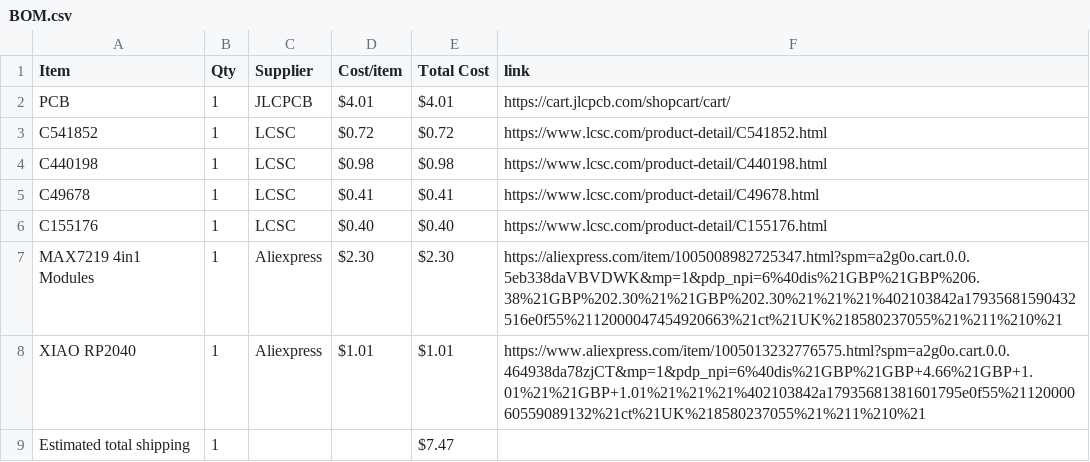
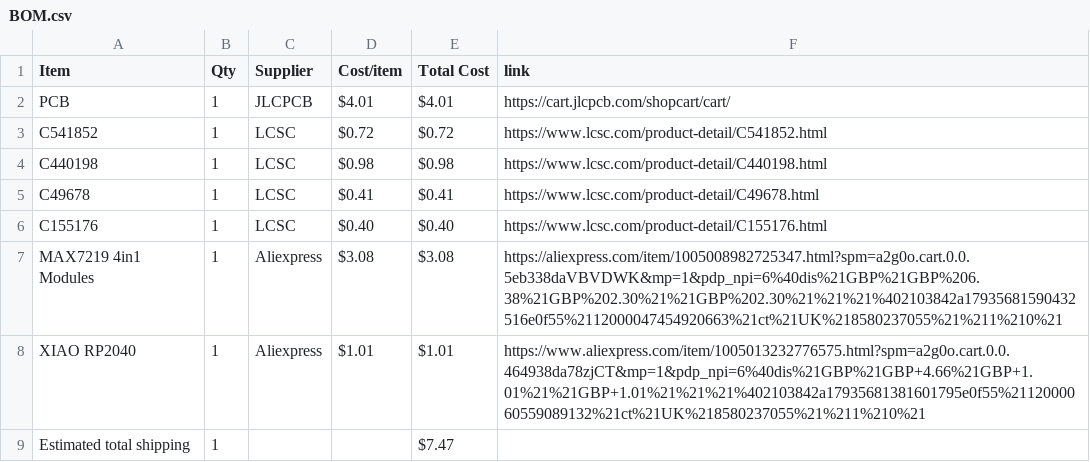
Before and after one commit to CheungLY/LEDDisplay, a CSV file: BOM.csv, drawn as a sheet.

Commit message:
Sync LEDDisplay from Half Life

```diff
--- a/BOM.csv
+++ b/BOM.csv
@@ -6,3 +6,3 @@ C49678,1,LCSC,$0.41,$0.41,https://www.lcsc.com/product-detail/C49678.html
 C155176,1,LCSC,$0.40,$0.40,https://www.lcsc.com/product-detail/C155176.html
-MAX7219 4in1 Modules,1,Aliexpress,$2.30,$2.30,https://aliexpress.com/item/1005008982725347.html?spm=a2g0o.cart.0.0.5eb338daVBVDWK&mp=1&pdp_npi=6%40dis%21GBP%21GBP%206.38%21GBP%202.30%21%21GBP%202.30%21%21%21%402103842a17935681590432516e0f55%2112000047454920663%21ct%21UK%218580237055%21%211%210%21
+MAX7219 4in1 Modules,1,Aliexpress,$3.08,$3.08,https://aliexpress.com/item/1005008982725347.html?spm=a2g0o.cart.0.0.5eb338daVBVDWK&mp=1&pdp_npi=6%40dis%21GBP%21GBP%206.38%21GBP%202.30%21%21GBP%202.30%21%21%21%402103842a17935681590432516e0f55%2112000047454920663%21ct%21UK%218580237055%21%211%210%21
 XIAO RP2040,1,Aliexpress,$1.01,$1.01,https://www.aliexpress.com/item/1005013232776575.html?spm=a2g0o.cart.0.0.464938da78zjCT&mp=1&pdp_npi=6%40dis%21GBP%21GBP+4.66%21GBP+1.01%21%21GBP+1.01%21%21%21%402103842a17935681381601795e0f55%2112000060559089132%21ct%21UK%218580237055%21%211%210%21
```
